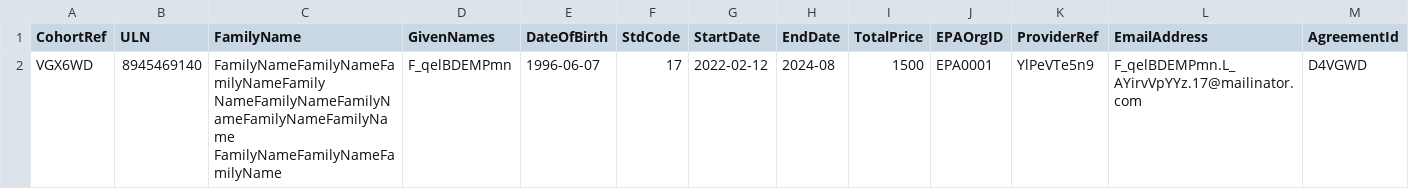
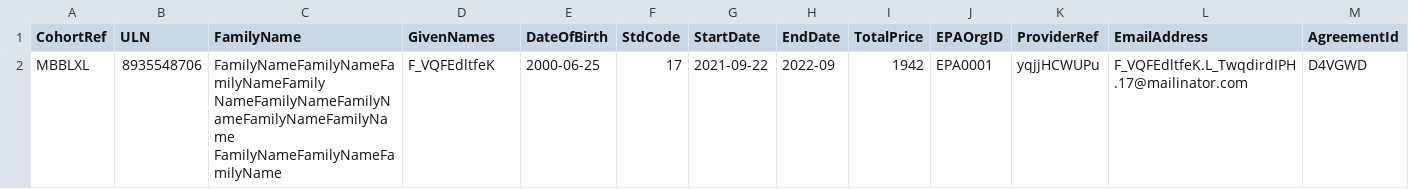
Before and after one commit to SkillsFundingAgency/das-enterprise-automation-test-suite, a CSV file: src/SFA.DAS.Approvals.UITests/Project/DataFiles/BulkUpload_6.csv, drawn as a sheet; removed rows and columns are numbered as before the commit, all else as after; the diff names each change by its address in the sheet, - before the commit and + after, or states it on an @@ line.

```diff
--- a/src/SFA.DAS.Approvals.UITests/Project/DataFiles/BulkUpload_6.csv
+++ b/src/SFA.DAS.Approvals.UITests/Project/DataFiles/BulkUpload_6.csv
-row 2: VGX6WD | 8945469140 | FamilyNameFamilyNameFamilyNameFamily NameFamilyNameFamilyNameFamilyNameFamilyName FamilyNameFamilyNameFamilyName | F_qelBDEMPmn | 1996-06-07 | 17 | 2022-02-12 | 2024-08 | 1500 | EPA0001 | YlPeVTe5n9 | F_qelBDEMPmn.L_AYirvVpYYz.17@mailinator.com | D4VGWD
+row 2: MBBLXL | 8935548706 | FamilyNameFamilyNameFamilyNameFamily NameFamilyNameFamilyNameFamilyNameFamilyName FamilyNameFamilyNameFamilyName | F_VQFEdltfeK | 2000-06-25 | 17 | 2021-09-22 | 2022-09 | 1942 | EPA0001 | yqjjHCWUPu | F_VQFEdltfeK.L_TwqdirdIPH.17@mailinator.com | D4VGWD
```
Also changed, not shown: src/SFA.DAS.Approvals.UITests/Project/DataFiles/BulkUpload_1.csv, src/SFA.DAS.Approvals.UITests/Project/DataFiles/BulkUpload_2.csv, 10 other files.
